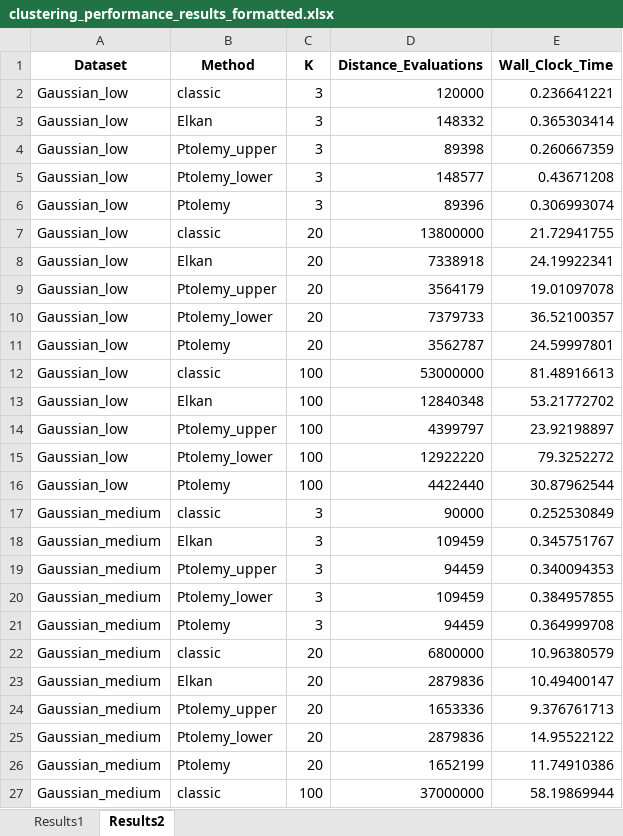
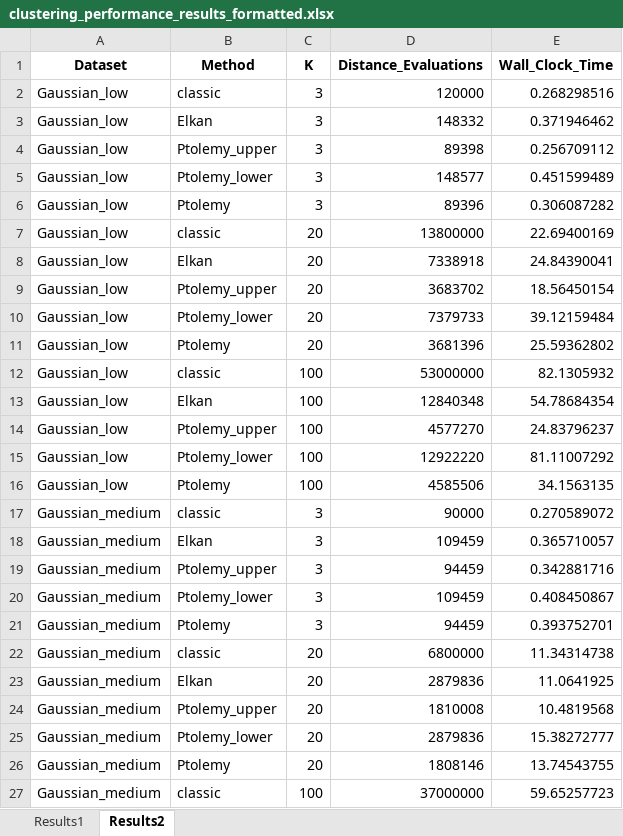
Before and after one commit to nikitaaveritchev/kmeans-Extension-Ptolemy, an Excel workbook: results/clustering_performance_results_formatted.xlsx, sheet Results2, drawn as a sheet; only a part is shown; values as stored, in another font and other column widths than the file's, no borders; the diff covers the shown part only; the diff names each change by its address in the sheet, - before the commit and + after, or states it on an @@ line.

```diff
--- a/results/clustering_performance_results_formatted.xlsx (sheet Results2)
+++ b/results/clustering_performance_results_formatted.xlsx (sheet Results2)
-E2 (Wall_Clock_Time): 0.236641221
+E2 (Wall_Clock_Time): 0.268298516
-E3 (Wall_Clock_Time): 0.365303414
+E3 (Wall_Clock_Time): 0.371946462
-E4 (Wall_Clock_Time): 0.260667359
+E4 (Wall_Clock_Time): 0.256709112
-E5 (Wall_Clock_Time): 0.43671208
+E5 (Wall_Clock_Time): 0.451599489
-E6 (Wall_Clock_Time): 0.306993074
+E6 (Wall_Clock_Time): 0.306087282
-E7 (Wall_Clock_Time): 21.72941755
+E7 (Wall_Clock_Time): 22.69400169
-E8 (Wall_Clock_Time): 24.19922341
+E8 (Wall_Clock_Time): 24.84390041
-D9 (Distance_Evaluations): 3564179
+D9 (Distance_Evaluations): 3683702
-E9 (Wall_Clock_Time): 19.01097078
+E9 (Wall_Clock_Time): 18.56450154
-E10 (Wall_Clock_Time): 36.52100357
+E10 (Wall_Clock_Time): 39.12159484
-D11 (Distance_Evaluations): 3562787
+D11 (Distance_Evaluations): 3681396
-E11 (Wall_Clock_Time): 24.59997801
+E11 (Wall_Clock_Time): 25.59362802
-E12 (Wall_Clock_Time): 81.48916613
+E12 (Wall_Clock_Time): 82.1305932
-E13 (Wall_Clock_Time): 53.21772702
+E13 (Wall_Clock_Time): 54.78684354
-D14 (Distance_Evaluations): 4399797
+D14 (Distance_Evaluations): 4577270
-E14 (Wall_Clock_Time): 23.92198897
+E14 (Wall_Clock_Time): 24.83796237
-E15 (Wall_Clock_Time): 79.3252272
+E15 (Wall_Clock_Time): 81.11007292
-D16 (Distance_Evaluations): 4422440
+D16 (Distance_Evaluations): 4585506
-E16 (Wall_Clock_Time): 30.87962544
+E16 (Wall_Clock_Time): 34.1563135
-E17 (Wall_Clock_Time): 0.252530849
+E17 (Wall_Clock_Time): 0.270589072
-E18 (Wall_Clock_Time): 0.345751767
+E18 (Wall_Clock_Time): 0.365710057
-E19 (Wall_Clock_Time): 0.340094353
+E19 (Wall_Clock_Time): 0.342881716
-E20 (Wall_Clock_Time): 0.384957855
+E20 (Wall_Clock_Time): 0.408450867
-E21 (Wall_Clock_Time): 0.364999708
+E21 (Wall_Clock_Time): 0.393752701
-E22 (Wall_Clock_Time): 10.96380579
+E22 (Wall_Clock_Time): 11.34314738
-E23 (Wall_Clock_Time): 10.49400147
+E23 (Wall_Clock_Time): 11.0641925
-D24 (Distance_Evaluations): 1653336
+D24 (Distance_Evaluations): 1810008
-E24 (Wall_Clock_Time): 9.376761713
+E24 (Wall_Clock_Time): 10.4819568
-E25 (Wall_Clock_Time): 14.95522122
+E25 (Wall_Clock_Time): 15.38272777
-D26 (Distance_Evaluations): 1652199
+D26 (Distance_Evaluations): 1808146
-E26 (Wall_Clock_Time): 11.74910386
+E26 (Wall_Clock_Time): 13.74543755
-E27 (Wall_Clock_Time): 58.19869944
+E27 (Wall_Clock_Time): 59.65257723
```
Also changed, not shown: 86 edited cells elsewhere in this sheet, sheet Results1.
